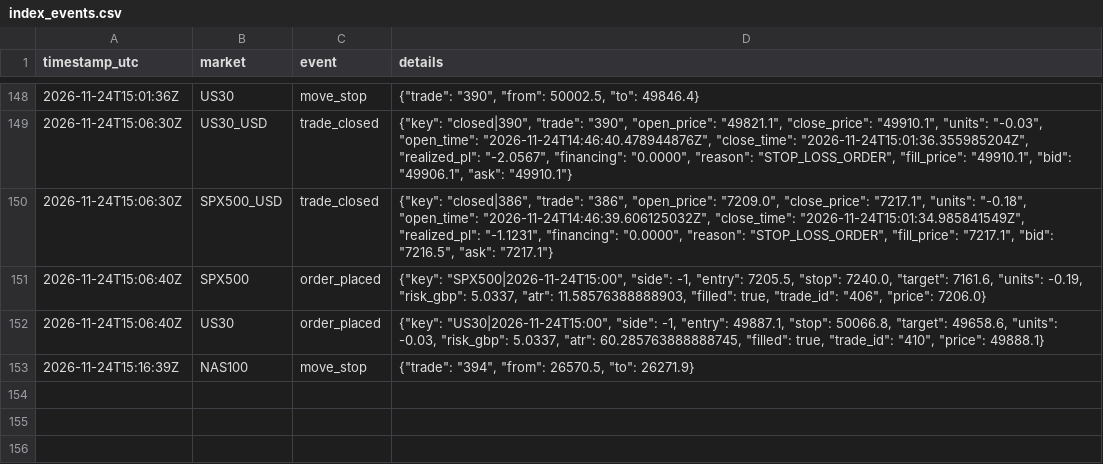
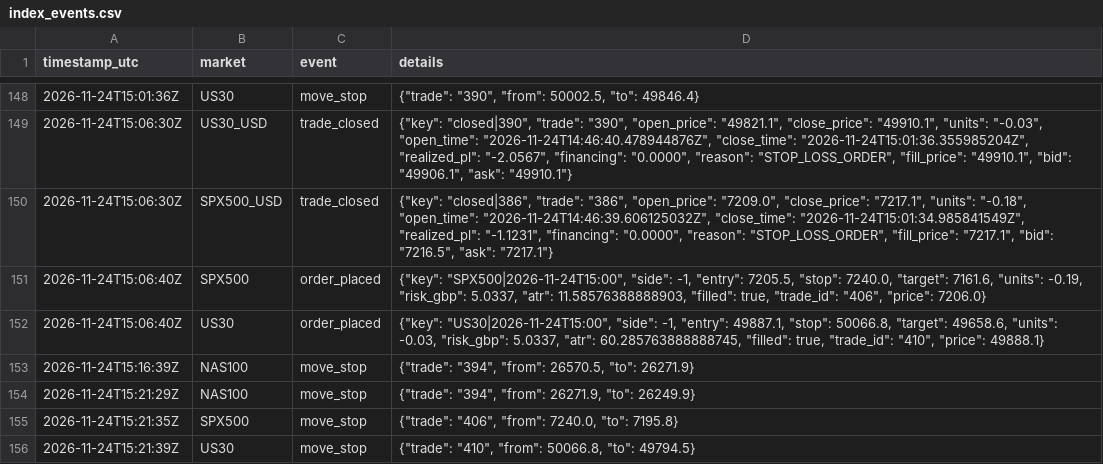
Before and after one commit to joemoney888/index, a CSV file: logs/index_events.csv, drawn as a sheet; only a part is shown, gaps mark what is left out; the diff names each change by its address in the sheet, - before the commit and + after, or states it on an @@ line.

Commit message:
index run 2026-11-24T15:21:39Z

```diff
--- a/logs/index_events.csv
+++ b/logs/index_events.csv
+row 154: 2026-11-24T15:21:29Z | NAS100 | move_stop | {"trade": "394", "from": 26271.9, "to": 26249.9}
+row 155: 2026-11-24T15:21:35Z | SPX500 | move_stop | {"trade": "406", "from": 7240.0, "to": 7195.8}
+row 156: 2026-11-24T15:21:39Z | US30 | move_stop | {"trade": "410", "from": 50066.8, "to": 49794.5}
```
